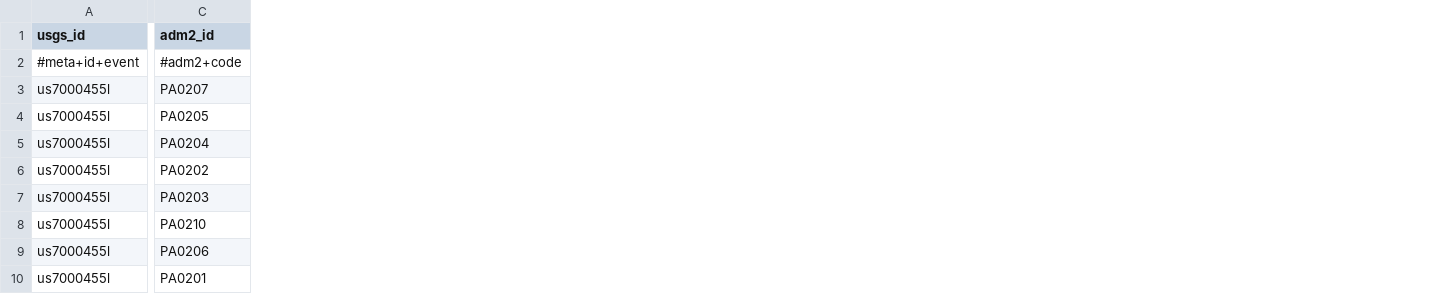
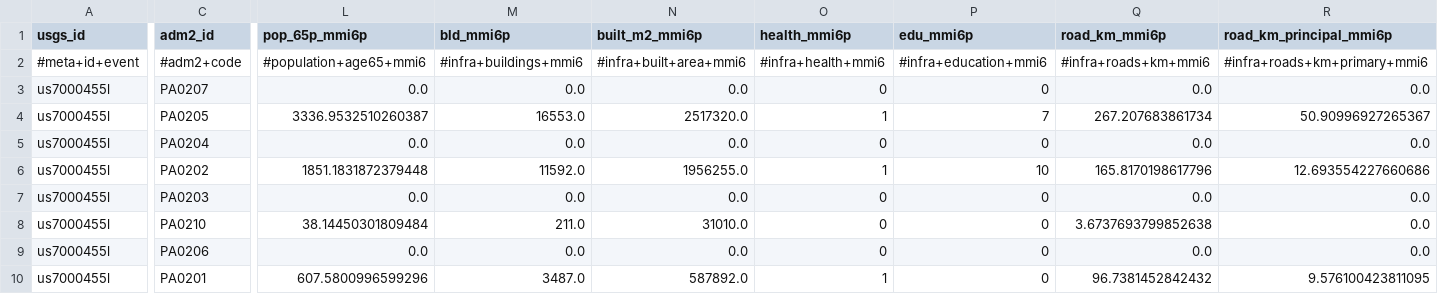
Before and after one commit to sforero77/CENTINELA, a CSV file: reports/us7000455l/adm2.csv, drawn as a sheet; only a part is shown, gaps mark what is left out; the diff names each change by its address in the sheet, - before the commit and + after, or states it on an @@ line.

Commit message:
P3: reporte de us7000455l

```diff
--- a/reports/us7000455l/adm2.csv
+++ b/reports/us7000455l/adm2.csv
+column L (pop_65p_mmi6p), rows 2-10: #population+age65+mmi6 | 0.0 | 3336.9532510260387 | 0.0 | 1851.1831872379448 | 0.0 | 38.14450301809484 | 0.0 | 607.5800996599296
+column M (bld_mmi6p), rows 2-10: #infra+buildings+mmi6 | 0.0 | 16553.0 | 0.0 | 11592.0 | 0.0 | 211.0 | 0.0 | 3487.0
+column N (built_m2_mmi6p), rows 2-10: #infra+built+area+mmi6 | 0.0 | 2517320.0 | 0.0 | 1956255.0 | 0.0 | 31010.0 | 0.0 | 587892.0
+column O (health_mmi6p), rows 2-10: #infra+health+mmi6 | 0 | 1 | 0 | 1 | 0 | 0 | 0 | 1
+column P (edu_mmi6p), rows 2-10: #infra+education+mmi6 | 0 | 7 | 0 | 10 | 0 | 0 | 0 | 0
+column Q (road_km_mmi6p), rows 2-10: #infra+roads+km+mmi6 | 0.0 | 267.207683861734 | 0.0 | 165.8170198617796 | 0.0 | 3.6737693799852638 | 0.0 | 96.7381452842432
+column R (road_km_principal_mmi6p), rows 2-10: #infra+roads+km+primary+mmi6 | 0.0 | 50.90996927265367 | 0.0 | 12.693554227660686 | 0.0 | 0.0 | 0.0 | 9.576100423811095
```
Also changed, not shown: 8 other files.
